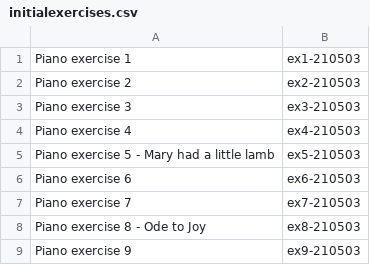
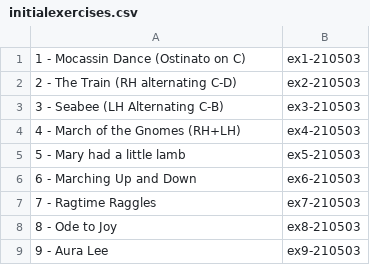
Before and after one commit to abarch/comp_scaffold, a CSV file: DexmoPiano/initialexercises.csv, drawn as a sheet.

Commit message:
Update initialexercises.csv

```diff
--- a/DexmoPiano/initialexercises.csv
+++ b/DexmoPiano/initialexercises.csv
@@ -1,9 +1,9 @@
-Piano exercise 1,ex1-210503
-Piano exercise 2,ex2-210503
-Piano exercise 3,ex3-210503
-Piano exercise 4,ex4-210503
-Piano exercise 5 - Mary had a little lamb,ex5-210503
-Piano exercise 6,ex6-210503
-Piano exercise 7,ex7-210503
-Piano exercise 8 - Ode to Joy,ex8-210503
-Piano exercise 9,ex9-210503
+1 - Mocassin Dance (Ostinato on C),ex1-210503
+2 - The Train (RH alternating C-D),ex2-210503
+3 - Seabee (LH Alternating C-B),ex3-210503
+4 - March of the Gnomes (RH+LH),ex4-210503
+5 - Mary had a little lamb,ex5-210503
+6 - Marching Up and Down,ex6-210503
+7 - Ragtime Raggles,ex7-210503
+8 - Ode to Joy,ex8-210503
+9 - Aura Lee,ex9-210503
```
